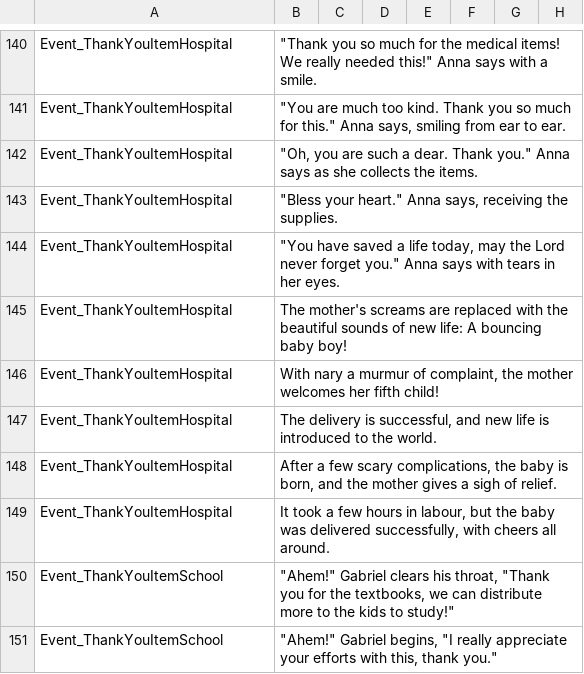
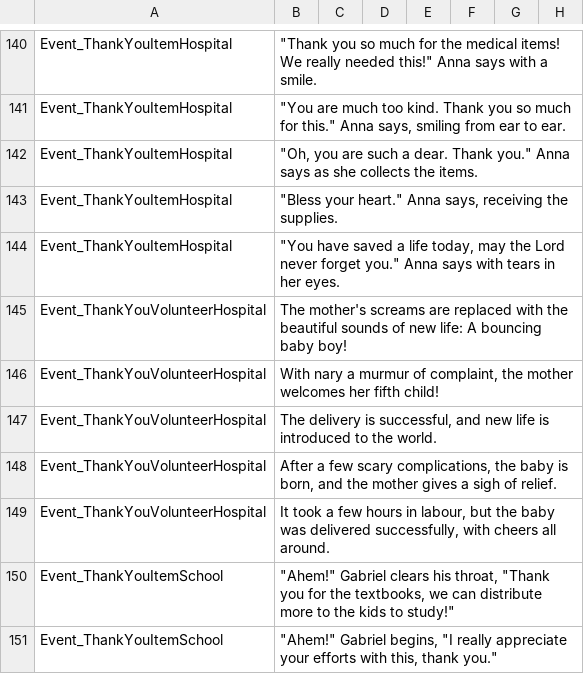
Before and after one commit to baddestguy/SainthoodStories, a CSV file: Assets/Resources/GameData/Localization.csv, drawn as a sheet; only a part is shown, gaps mark what is left out.

```diff
--- a/Assets/Resources/GameData/Localization.csv
+++ b/Assets/Resources/GameData/Localization.csv
@@ -172,7 +172,7 @@ Event_ThankYouItemHospital,"""Bless your heart."" Anna says, receiving the suppl
 Event_ThankYouItemHospital,"""You have saved a life today, may the Lord never forget you."" Anna says with tears in her eyes.",,,,,,
-Event_ThankYouItemHospital,The mother's screams are replaced with the beautiful sounds of new life: A bouncing baby boy!,,,,,,
-Event_ThankYouItemHospital,"With nary a murmur of complaint, the mother welcomes her fifth child!",,,,,,
-Event_ThankYouItemHospital,"The delivery is successful, and new life is introduced to the world.",,,,,,
-Event_ThankYouItemHospital,"After a few scary complications, the baby is born, and the mother gives a sigh of relief.",,,,,,
-Event_ThankYouItemHospital,"It took a few hours in labour, but the baby was delivered successfully, with cheers all around.",,,,,,
+Event_ThankYouVolunteerHospital,The mother's screams are replaced with the beautiful sounds of new life: A bouncing baby boy!,,,,,,
+Event_ThankYouVolunteerHospital,"With nary a murmur of complaint, the mother welcomes her fifth child!",,,,,,
+Event_ThankYouVolunteerHospital,"The delivery is successful, and new life is introduced to the world.",,,,,,
+Event_ThankYouVolunteerHospital,"After a few scary complications, the baby is born, and the mother gives a sigh of relief.",,,,,,
+Event_ThankYouVolunteerHospital,"It took a few hours in labour, but the baby was delivered successfully, with cheers all around.",,,,,,
 Event_ThankYouItemSchool,"""Ahem!"" Gabriel clears his throat, ""Thank you for the textbooks, we can distribute more to the kids to study!""",,,,,,
```
Also changed, not shown: Assets/Resources/GameData/Objectives.csv, 7 other files.
